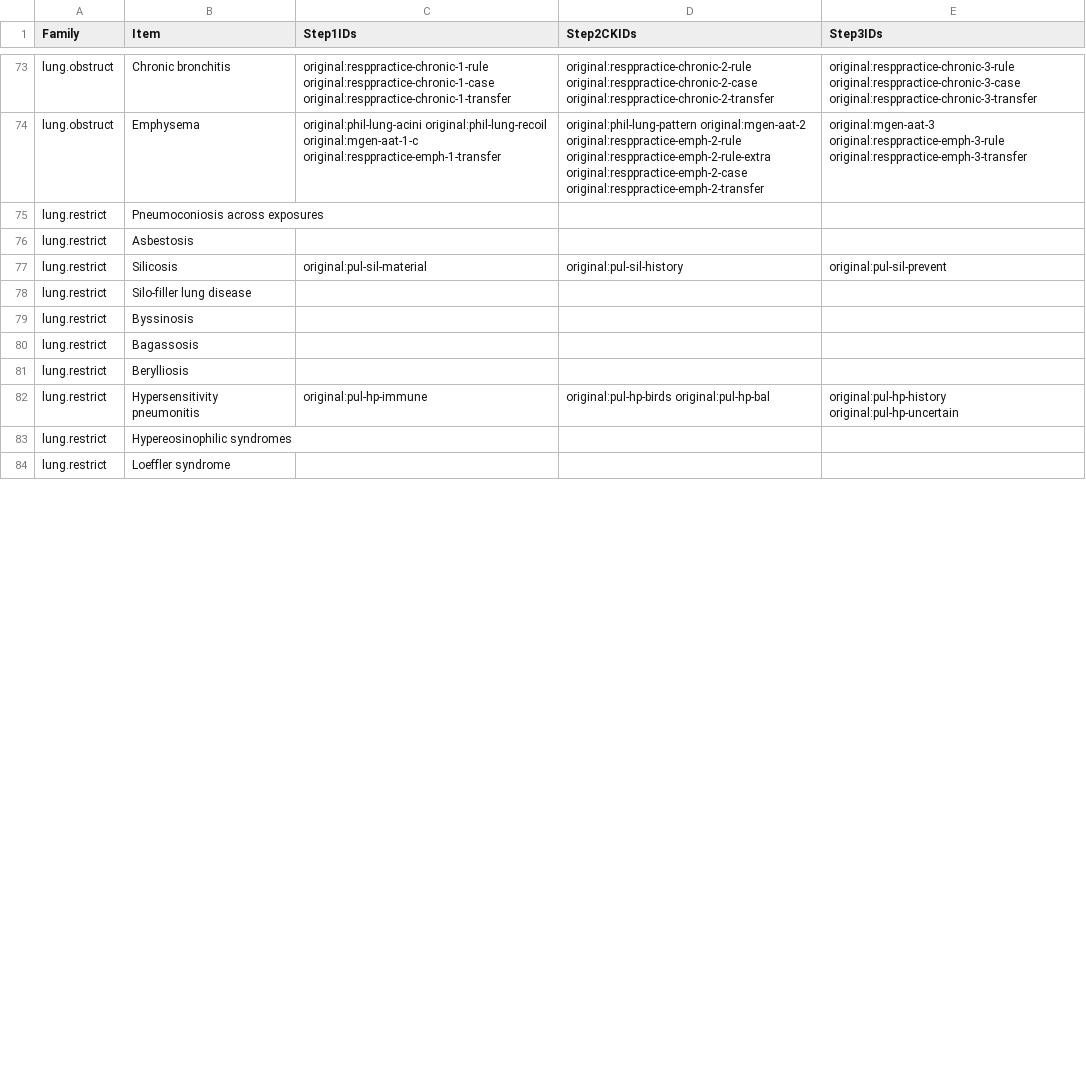
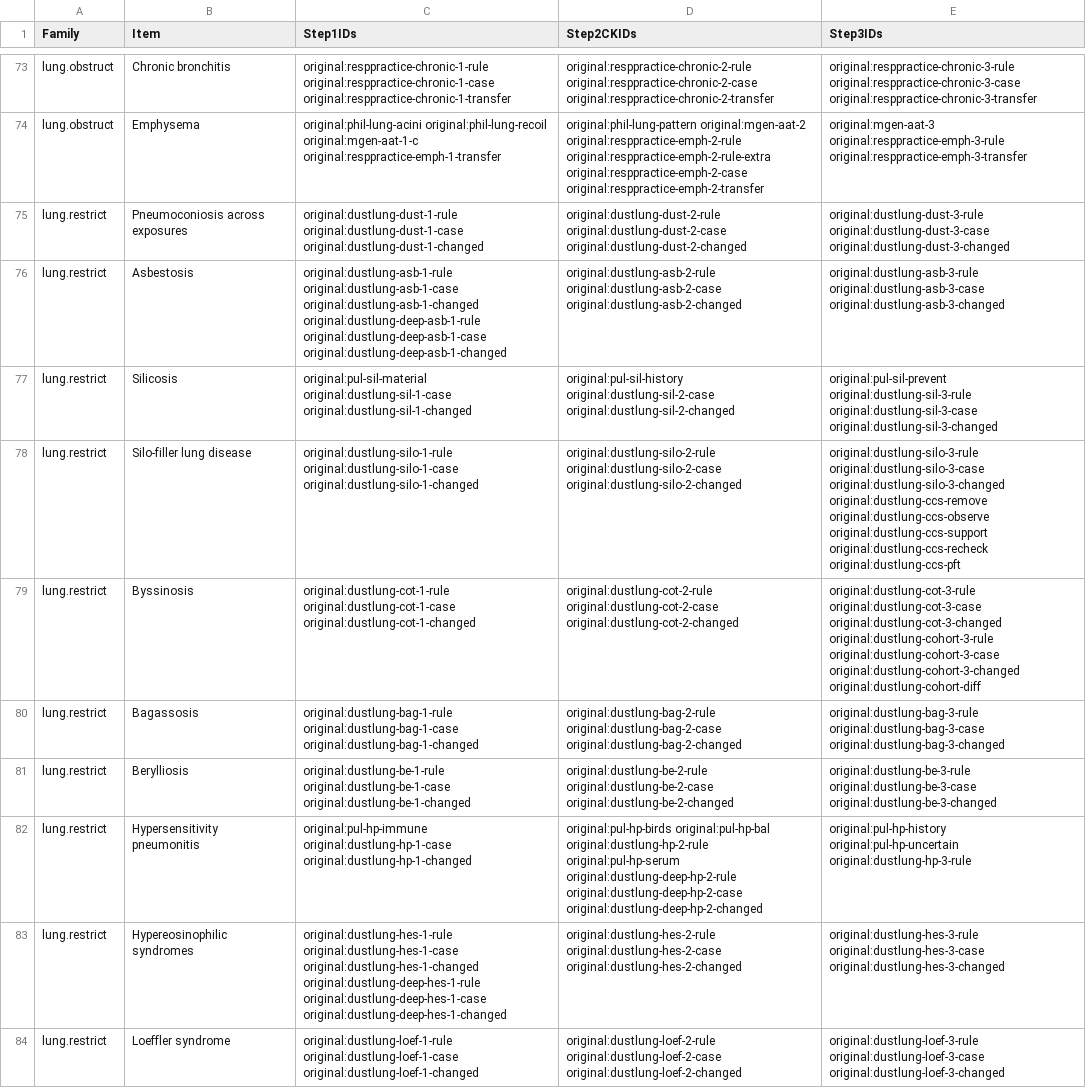
Before and after one commit to bionicles/anki, a TSV file: decks/mcat-usmle/step-items.tsv, drawn as a sheet; only a part is shown, gaps mark what is left out; the diff covers the shown part only.

Commit message:
Cover occupational and interstitial lung disease and audit MCAT fluid mechanics

```diff
--- a/decks/mcat-usmle/step-items.tsv
+++ b/decks/mcat-usmle/step-items.tsv
@@ -74,11 +74,11 @@ lung.obstruct	Chronic bronchitis	original:resppractice-chronic-1-rule original:r
 lung.obstruct	Emphysema	original:phil-lung-acini original:phil-lung-recoil original:mgen-aat-1-c original:resppractice-emph-1-transfer	original:phil-lung-pattern original:mgen-aat-2 original:resppractice-emph-2-rule original:resppractice-emph-2-rule-extra original:resppractice-emph-2-case original:resppractice-emph-2-transfer	original:mgen-aat-3 original:resppractice-emph-3-rule original:resppractice-emph-3-transfer
-lung.restrict	Pneumoconiosis across exposures			
-lung.restrict	Asbestosis			
-lung.restrict	Silicosis	original:pul-sil-material	original:pul-sil-history	original:pul-sil-prevent
-lung.restrict	Silo-filler lung disease			
-lung.restrict	Byssinosis			
-lung.restrict	Bagassosis			
-lung.restrict	Berylliosis			
-lung.restrict	Hypersensitivity pneumonitis	original:pul-hp-immune	original:pul-hp-birds original:pul-hp-bal	original:pul-hp-history original:pul-hp-uncertain
-lung.restrict	Hypereosinophilic syndromes			
-lung.restrict	Loeffler syndrome			
+lung.restrict	Pneumoconiosis across exposures	original:dustlung-dust-1-rule original:dustlung-dust-1-case original:dustlung-dust-1-changed	original:dustlung-dust-2-rule original:dustlung-dust-2-case original:dustlung-dust-2-changed	original:dustlung-dust-3-rule original:dustlung-dust-3-case original:dustlung-dust-3-changed
+lung.restrict	Asbestosis	original:dustlung-asb-1-rule original:dustlung-asb-1-case original:dustlung-asb-1-changed original:dustlung-deep-asb-1-rule original:dustlung-deep-asb-1-case original:dustlung-deep-asb-1-changed	original:dustlung-asb-2-rule original:dustlung-asb-2-case original:dustlung-asb-2-changed	original:dustlung-asb-3-rule original:dustlung-asb-3-case original:dustlung-asb-3-changed
+lung.restrict	Silicosis	original:pul-sil-material original:dustlung-sil-1-case original:dustlung-sil-1-changed	original:pul-sil-history original:dustlung-sil-2-case original:dustlung-sil-2-changed	original:pul-sil-prevent original:dustlung-sil-3-rule original:dustlung-sil-3-case original:dustlung-sil-3-changed
+lung.restrict	Silo-filler lung disease	original:dustlung-silo-1-rule original:dustlung-silo-1-case original:dustlung-silo-1-changed	original:dustlung-silo-2-rule original:dustlung-silo-2-case original:dustlung-silo-2-changed	original:dustlung-silo-3-rule original:dustlung-silo-3-case original:dustlung-silo-3-changed original:dustlung-ccs-remove original:dustlung-ccs-observe original:dustlung-ccs-support original:dustlung-ccs-recheck original:dustlung-ccs-pft
+lung.restrict	Byssinosis	original:dustlung-cot-1-rule original:dustlung-cot-1-case original:dustlung-cot-1-changed	original:dustlung-cot-2-rule original:dustlung-cot-2-case original:dustlung-cot-2-changed	original:dustlung-cot-3-rule original:dustlung-cot-3-case original:dustlung-cot-3-changed original:dustlung-cohort-3-rule original:dustlung-cohort-3-case original:dustlung-cohort-3-changed original:dustlung-cohort-diff
+lung.restrict	Bagassosis	original:dustlung-bag-1-rule original:dustlung-bag-1-case original:dustlung-bag-1-changed	original:dustlung-bag-2-rule original:dustlung-bag-2-case original:dustlung-bag-2-changed	original:dustlung-bag-3-rule original:dustlung-bag-3-case original:dustlung-bag-3-changed
+lung.restrict	Berylliosis	original:dustlung-be-1-rule original:dustlung-be-1-case original:dustlung-be-1-changed	original:dustlung-be-2-rule original:dustlung-be-2-case original:dustlung-be-2-changed	original:dustlung-be-3-rule original:dustlung-be-3-case original:dustlung-be-3-changed
+lung.restrict	Hypersensitivity pneumonitis	original:pul-hp-immune original:dustlung-hp-1-case original:dustlung-hp-1-changed	original:pul-hp-birds original:pul-hp-bal original:dustlung-hp-2-rule original:pul-hp-serum original:dustlung-deep-hp-2-rule original:dustlung-deep-hp-2-case original:dustlung-deep-hp-2-changed	original:pul-hp-history original:pul-hp-uncertain original:dustlung-hp-3-rule
+lung.restrict	Hypereosinophilic syndromes	original:dustlung-hes-1-rule original:dustlung-hes-1-case original:dustlung-hes-1-changed original:dustlung-deep-hes-1-rule original:dustlung-deep-hes-1-case original:dustlung-deep-hes-1-changed	original:dustlung-hes-2-rule original:dustlung-hes-2-case original:dustlung-hes-2-changed	original:dustlung-hes-3-rule original:dustlung-hes-3-case original:dustlung-hes-3-changed
+lung.restrict	Loeffler syndrome	original:dustlung-loef-1-rule original:dustlung-loef-1-case original:dustlung-loef-1-changed	original:dustlung-loef-2-rule original:dustlung-loef-2-case original:dustlung-loef-2-changed	original:dustlung-loef-3-rule original:dustlung-loef-3-case original:dustlung-loef-3-changed
```
Also changed, not shown: 9 edited cells elsewhere in this file, decks/mcat-usmle/imaging.tsv, decks/mcat-usmle/step-families.tsv, 27 other files.
